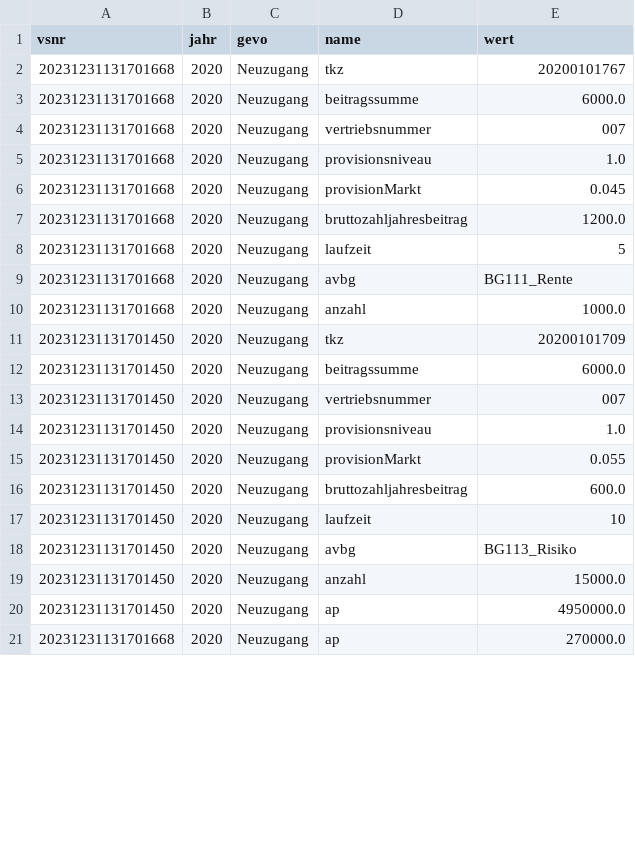
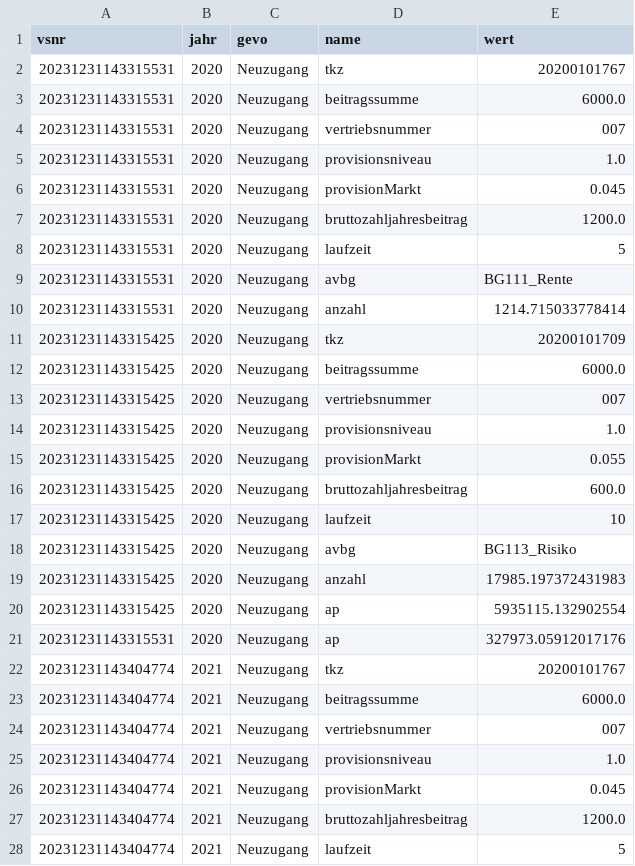
Before and after one commit to KaMusialik/MeinSpiel, a CSV file: Dateien/provision.csv, drawn as a sheet; only a part is shown; the diff covers the shown part only.

```diff
--- a/Dateien/provision.csv
+++ b/Dateien/provision.csv
@@ -1,21 +1,28 @@
 vsnr;jahr;gevo;name;wert
-20231231131701668;2020;Neuzugang;tkz;20200101767
-20231231131701668;2020;Neuzugang;beitragssumme;6000.0
-20231231131701668;2020;Neuzugang;vertriebsnummer;007
-20231231131701668;2020;Neuzugang;provisionsniveau;1.0
-20231231131701668;2020;Neuzugang;provisionMarkt;0.045
-20231231131701668;2020;Neuzugang;bruttozahljahresbeitrag;1200.0
-20231231131701668;2020;Neuzugang;laufzeit;5
-20231231131701668;2020;Neuzugang;avbg; BG111_Rente
-20231231131701668;2020;Neuzugang;anzahl;1000.0
-20231231131701450;2020;Neuzugang;tkz;20200101709
-20231231131701450;2020;Neuzugang;beitragssumme;6000.0
-20231231131701450;2020;Neuzugang;vertriebsnummer;007
-20231231131701450;2020;Neuzugang;provisionsniveau;1.0
-20231231131701450;2020;Neuzugang;provisionMarkt;0.055
-20231231131701450;2020;Neuzugang;bruttozahljahresbeitrag;600.0
-20231231131701450;2020;Neuzugang;laufzeit;10
-20231231131701450;2020;Neuzugang;avbg; BG113_Risiko
-20231231131701450;2020;Neuzugang;anzahl;15000.0
-20231231131701450;2020;Neuzugang;ap;4950000.0
-20231231131701668;2020;Neuzugang;ap;270000.0
+20231231143315531;2020;Neuzugang;tkz;20200101767
+20231231143315531;2020;Neuzugang;beitragssumme;6000.0
+20231231143315531;2020;Neuzugang;vertriebsnummer;007
+20231231143315531;2020;Neuzugang;provisionsniveau;1.0
+20231231143315531;2020;Neuzugang;provisionMarkt;0.045
+20231231143315531;2020;Neuzugang;bruttozahljahresbeitrag;1200.0
+20231231143315531;2020;Neuzugang;laufzeit;5
+20231231143315531;2020;Neuzugang;avbg; BG111_Rente
+20231231143315531;2020;Neuzugang;anzahl;1214.715033778414
+20231231143315425;2020;Neuzugang;tkz;20200101709
+20231231143315425;2020;Neuzugang;beitragssumme;6000.0
+20231231143315425;2020;Neuzugang;vertriebsnummer;007
+20231231143315425;2020;Neuzugang;provisionsniveau;1.0
+20231231143315425;2020;Neuzugang;provisionMarkt;0.055
+20231231143315425;2020;Neuzugang;bruttozahljahresbeitrag;600.0
+20231231143315425;2020;Neuzugang;laufzeit;10
+20231231143315425;2020;Neuzugang;avbg; BG113_Risiko
+20231231143315425;2020;Neuzugang;anzahl;17985.197372431983
+20231231143315425;2020;Neuzugang;ap;5935115.132902554
+20231231143315531;2020;Neuzugang;ap;327973.05912017176
+20231231143404774;2021;Neuzugang;tkz;20200101767
+20231231143404774;2021;Neuzugang;beitragssumme;6000.0
+20231231143404774;2021;Neuzugang;vertriebsnummer;007
+20231231143404774;2021;Neuzugang;provisionsniveau;1.0
+20231231143404774;2021;Neuzugang;provisionMarkt;0.045
+20231231143404774;2021;Neuzugang;bruttozahljahresbeitrag;1200.0
+20231231143404774;2021;Neuzugang;laufzeit;5
```
Also changed, not shown: 13 added rows and 26 edited cells elsewhere in this file, Dateien/bilanz.csv, Dateien/system_antrag.csv, 21 other files.
